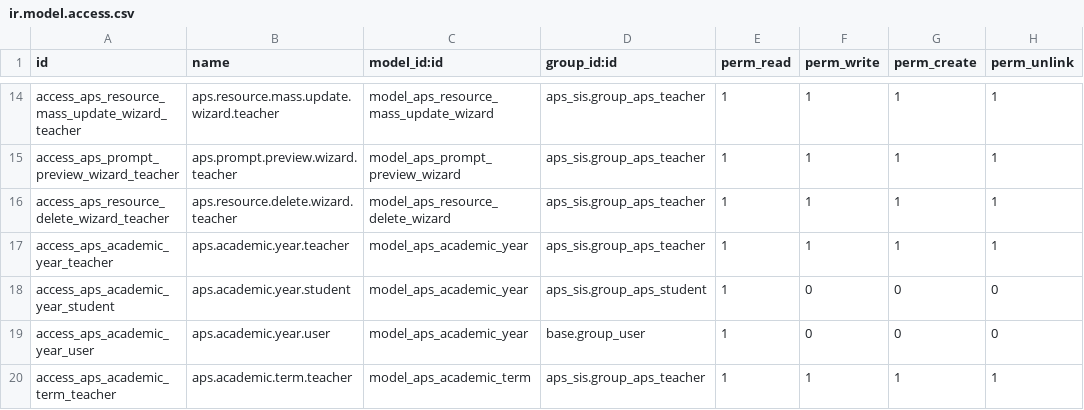
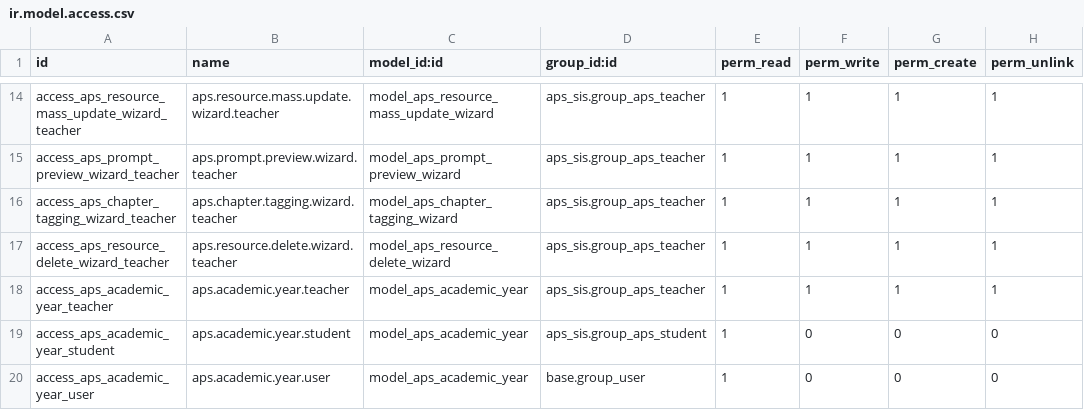
Before and after one commit to agrogers/aps_sis, a CSV file: security/ir.model.access.csv, drawn as a sheet; only a part is shown, gaps mark what is left out; the shorter side is filled out with more unchanged rows.

```diff
--- a/security/ir.model.access.csv
+++ b/security/ir.model.access.csv
@@ -15,2 +15,3 @@ access_aps_resource_mass_update_wizard_teacher,aps.resource.mass.update.wizard.t
 access_aps_prompt_preview_wizard_teacher,aps.prompt.preview.wizard.teacher,model_aps_prompt_preview_wizard,aps_sis.group_aps_teacher,1,1,1,1
+access_aps_chapter_tagging_wizard_teacher,aps.chapter.tagging.wizard.teacher,model_aps_chapter_tagging_wizard,aps_sis.group_aps_teacher,1,1,1,1
 access_aps_resource_delete_wizard_teacher,aps.resource.delete.wizard.teacher,model_aps_resource_delete_wizard,aps_sis.group_aps_teacher,1,1,1,1
```
Also changed, not shown: 11 other files.
